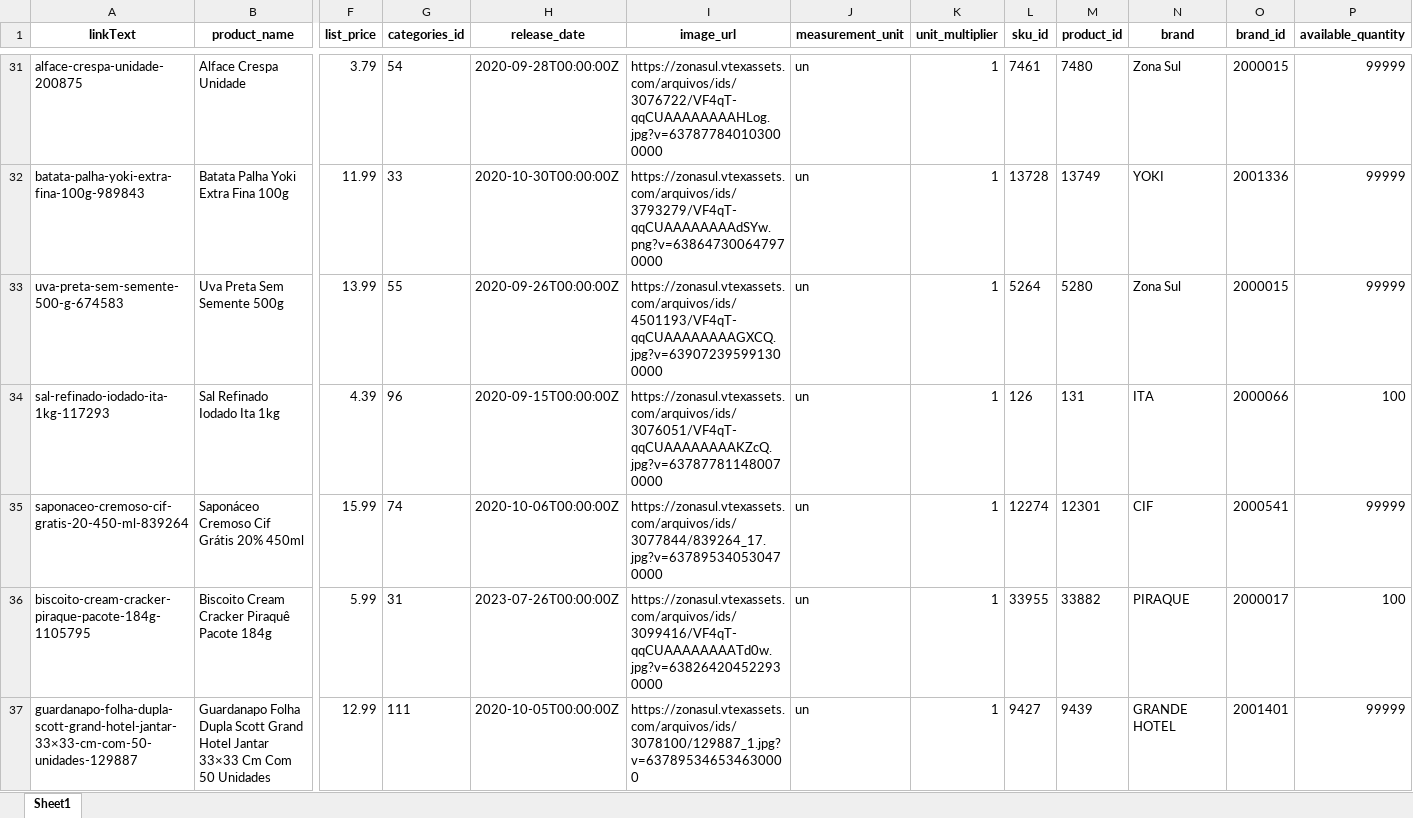
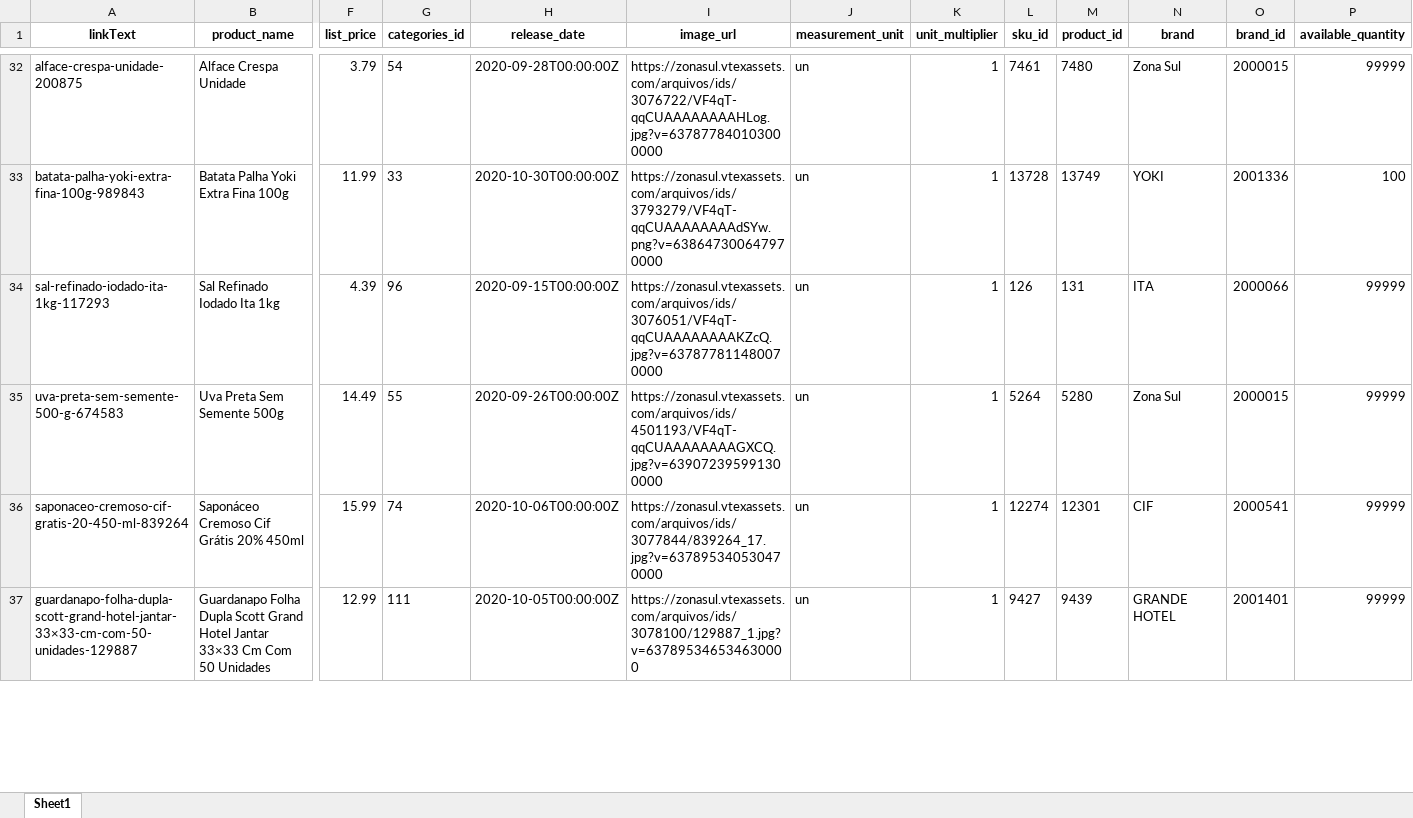
Before and after one commit to lfkopp/monitor_precos, an Excel workbook: zonasul.xlsx, sheet Sheet1, drawn as a sheet; only a part is shown, gaps mark what is left out; values as stored, in another font and other column widths than the file's, no borders; removed rows and columns are numbered as before the commit, all else as after; rows hold the shown columns only; the diff covers the shown part only; the diff names each change by its address in the sheet, - before the commit and + after, or states it on an @@ line.

```diff
--- a/zonasul.xlsx (sheet Sheet1)
+++ b/zonasul.xlsx (sheet Sheet1)
-P33 (available_quantity): 99999
+P33 (available_quantity): 100
-row 33: uva-preta-sem-semente-500-g-674583 | Uva Preta Sem Semente 500g | 13.99 | 55 | 2020-09-26T00:00:00Z | https://zonasul.vtexassets.com/arquivos/ids/4501193/VF4qT-qqCUAAAAAAAAGXCQ.jpg?v=639072395991300000 | un | 1 | 5264 | 5280 | Zona Sul | 2000015 | 99999
-P34 (available_quantity): 100
+P34 (available_quantity): 99999
+row 35: uva-preta-sem-semente-500-g-674583 | Uva Preta Sem Semente 500g | 14.49 | 55 | 2020-09-26T00:00:00Z | https://zonasul.vtexassets.com/arquivos/ids/4501193/VF4qT-qqCUAAAAAAAAGXCQ.jpg?v=639072395991300000 | un | 1 | 5264 | 5280 | Zona Sul | 2000015 | 99999
-row 36: biscoito-cream-cracker-piraque-pacote-184g-1105795 | Biscoito Cream Cracker Piraquê Pacote 184g | 5.99 | 31 | 2023-07-26T00:00:00Z | https://zonasul.vtexassets.com/arquivos/ids/3099416/VF4qT-qqCUAAAAAAAATd0w.jpg?v=638264204522930000 | un | 1 | 33955 | 33882 | PIRAQUE | 2000017 | 100
```
Also changed, not shown: 7 added rows, 7 removed rows, 8 moved rows and 12 edited cells elsewhere in this sheet, 2 other files.
